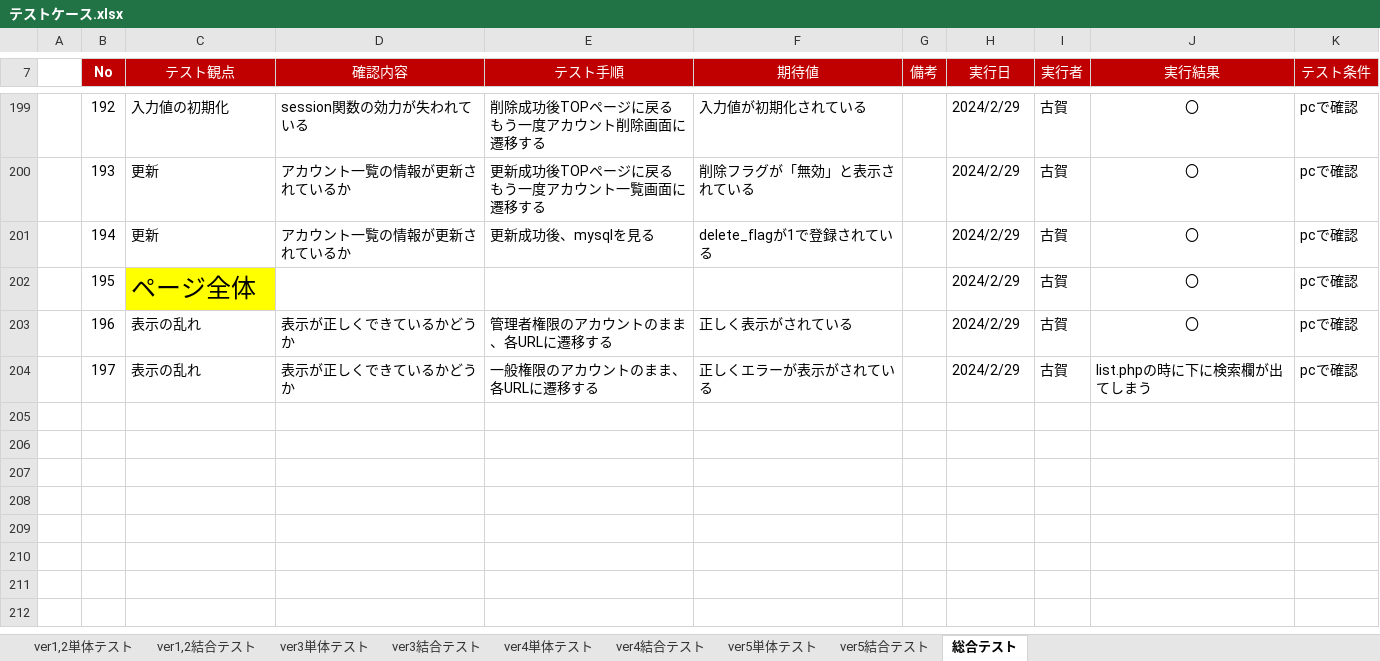
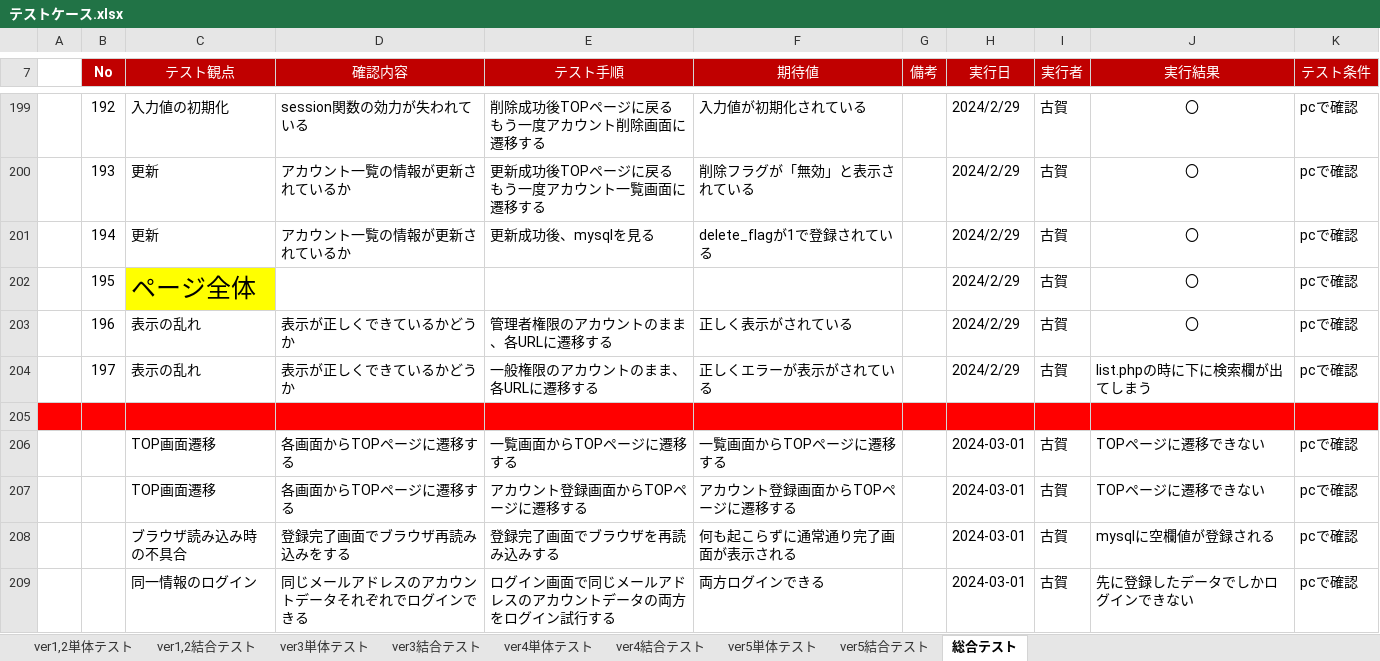
Before and after one commit to kogaryotaro/accountEntry, an Excel workbook: テストケース.xlsx, sheet 総合テスト, drawn as a sheet; only a part is shown, gaps mark what is left out; values as stored, in another font and other column widths than the file's, no borders; the diff names each change by its address in the sheet, - before the commit and + after, or states it on an @@ line.

```diff
--- a/テストケース.xlsx (sheet 総合テスト)
+++ b/テストケース.xlsx (sheet 総合テスト)
+row 205: (empty)
+row 206:  |  | TOP画面遷移 | 各画面からTOPページに遷移する | 一覧画面からTOPページに遷移する | 一覧画面からTOPページに遷移する |  | 2024-03-01 | 古賀 | TOPページに遷移できない | pcで確認
+row 207:  |  | TOP画面遷移 | 各画面からTOPページに遷移する | アカウント登録画面からTOPページに遷移する | アカウント登録画面からTOPページに遷移する |  | 2024-03-01 | 古賀 | TOPページに遷移できない | pcで確認
+row 208:  |  | ブラウザ読み込み時の不具合 | 登録完了画面でブラウザ再読み込みをする | 登録完了画面でブラウザを再読み込みする | 何も起こらずに通常通り完了画面が表示される |  | 2024-03-01 | 古賀 | mysqlに空欄値が登録される | pcで確認
+row 209:  |  | 同一情報のログイン | 同じメールアドレスのアカウントデータそれぞれでログインできる | ログイン画面で同じメールアドレスのアカウントデータの両方をログイン試行する | 両方ログインできる |  | 2024-03-01 | 古賀 | 先に登録したデータでしかログインできない | pcで確認
```
Also changed, not shown: 7 other files.
